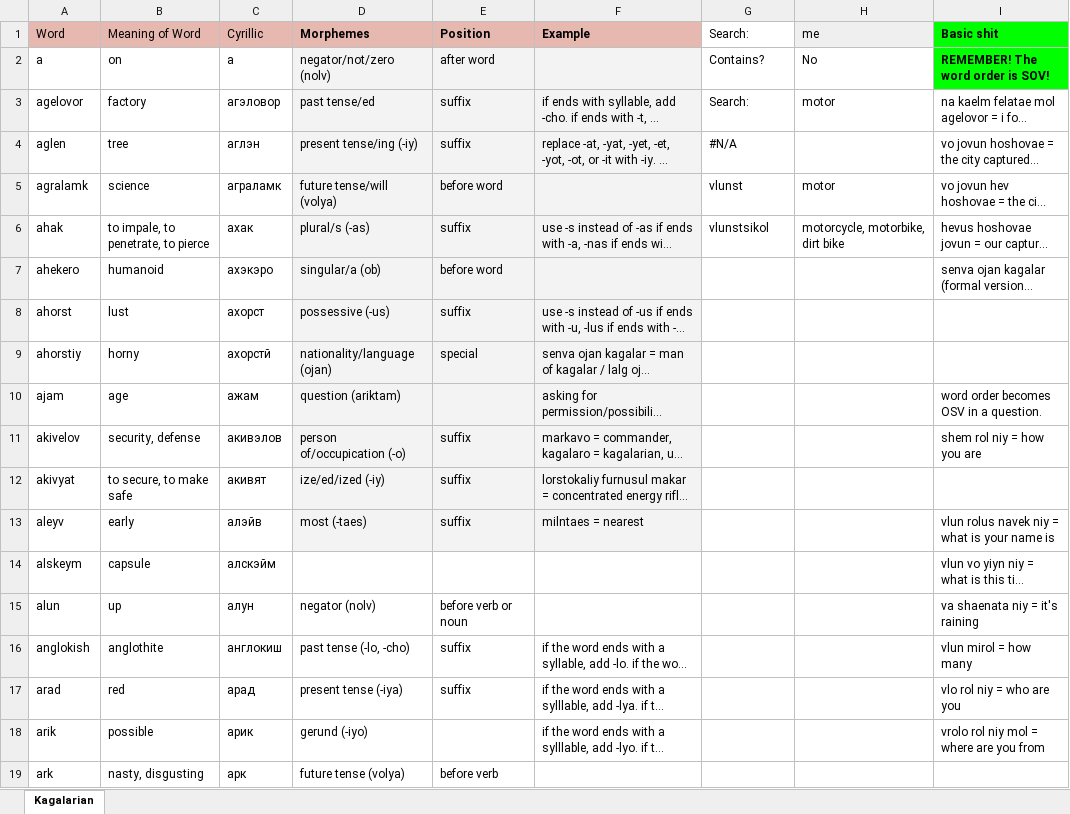
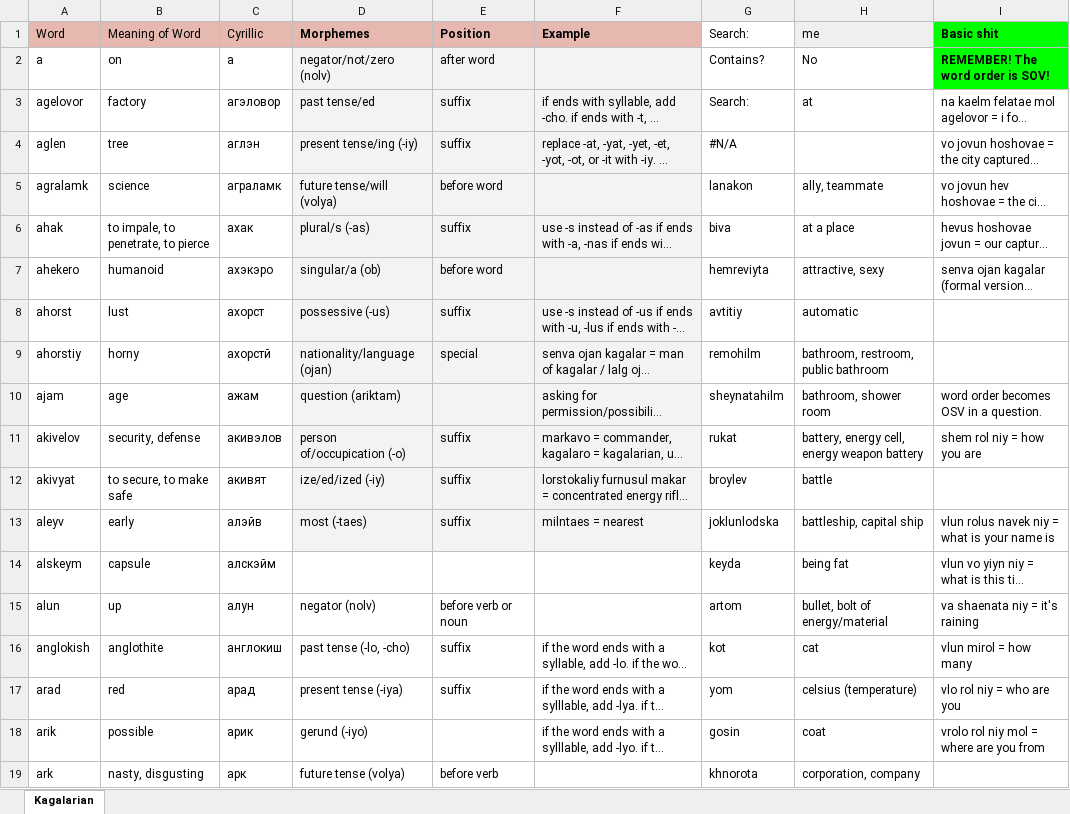
Before and after one commit to Oneo64/Starlattice, an Excel workbook: Conlangs/Sci-Fi Languages.xlsx, sheet Kagalarian, drawn as a sheet; only a part is shown; long unchanged cells end in …; values as stored, in another font and other column widths than the file's, no borders; charts and pictures not drawn; the diff covers the shown part only; the diff names each change by its address in the sheet, - before the commit and + after, or states it on an @@ line.

Commit message:
Update Sci-Fi Languages.xlsx

```diff
--- a/Conlangs/Sci-Fi Languages.xlsx (sheet Kagalarian)
+++ b/Conlangs/Sci-Fi Languages.xlsx (sheet Kagalarian)
-H3 (me): motor
+H3 (me): at
-G5 (Search:): vlunst
+G5 (Search:): lanakon
-H5 (me): motor
+H5 (me): ally, teammate
-G6 (Search:): vlunstsikol
+G6 (Search:): biva
-H6 (me): motorcycle, motorbike, dirt bike
+H6 (me): at a place
-G7 (Search:): (empty)
+G7 (Search:): hemreviyta
-H7 (me): (empty)
+H7 (me): attractive, sexy
-G8 (Search:): (empty)
+G8 (Search:): avtitiy
-H8 (me): (empty)
+H8 (me): automatic
-G9 (Search:): (empty)
+G9 (Search:): remohilm
-H9 (me): (empty)
+H9 (me): bathroom, restroom, public bathroom
-G10 (Search:): (empty)
+G10 (Search:): sheynatahilm
-H10 (me): (empty)
+H10 (me): bathroom, shower room
-G11 (Search:): (empty)
+G11 (Search:): rukat
-H11 (me): (empty)
+H11 (me): battery, energy cell, energy weapon battery
-G12 (Search:): (empty)
+G12 (Search:): broylev
-H12 (me): (empty)
+H12 (me): battle
-G13 (Search:): (empty)
+G13 (Search:): joklunlodska
-H13 (me): (empty)
+H13 (me): battleship, capital ship
-G14 (Search:): (empty)
+G14 (Search:): keyda
-H14 (me): (empty)
+H14 (me): being fat
-G15 (Search:): (empty)
+G15 (Search:): artom
-H15 (me): (empty)
+H15 (me): bullet, bolt of energy/material
-G16 (Search:): (empty)
+G16 (Search:): kot
-H16 (me): (empty)
+H16 (me): cat
-G17 (Search:): (empty)
+G17 (Search:): yom
-H17 (me): (empty)
+H17 (me): celsius (temperature)
-G18 (Search:): (empty)
+G18 (Search:): gosin
-H18 (me): (empty)
+H18 (me): coat
-G19 (Search:): (empty)
+G19 (Search:): khnorota
-H19 (me): (empty)
+H19 (me): corporation, company
```
Also changed, not shown: 1 added row and 117 edited cells elsewhere in this sheet.
